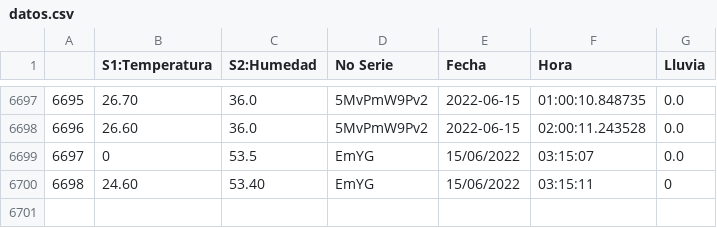
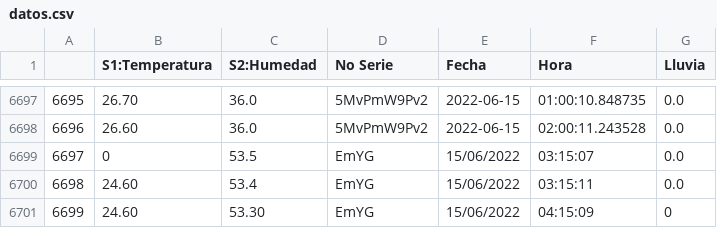
Before and after one commit to darkn-code/ClaseAI-2022, a CSV file: basedatos/datos.csv, drawn as a sheet; only a part is shown, gaps mark what is left out; addresses are those after the commit; the diff names each change by its address in the sheet, - before the commit and + after, or states it on an @@ line.

Commit message:
datos Jenn

```diff
--- a/basedatos/datos.csv
+++ b/basedatos/datos.csv
+row 6700: 6698 | 24.60 | 53.4 | EmYG | 15/06/2022 | 03:15:11 | 0.0
@@ column A renumbered from row 6701 down @@
-C6701 (S2:Humedad): 53.40
+C6701 (S2:Humedad): 53.30
-F6701 (Hora): 03:15:11
+F6701 (Hora): 04:15:09
```
